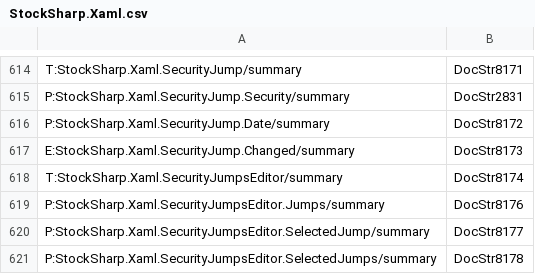
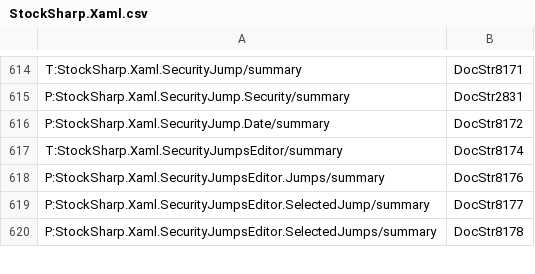
Before and after one commit to StockSharp/StockSharp, a CSV file: Localization/XmlComments/StockSharp.Xaml.csv, drawn as a sheet; only a part is shown, gaps mark what is left out; the diff names each change by its address in the sheet, - before the commit and + after, or states it on an @@ line.

Commit message:
ContinuousSecurityWindow. Design refactoring.

```diff
--- a/Localization/XmlComments/StockSharp.Xaml.csv
+++ b/Localization/XmlComments/StockSharp.Xaml.csv
-row 617: E:StockSharp.Xaml.SecurityJump.Changed/summary | DocStr8173
```
Also changed, not shown: 2 other files.
